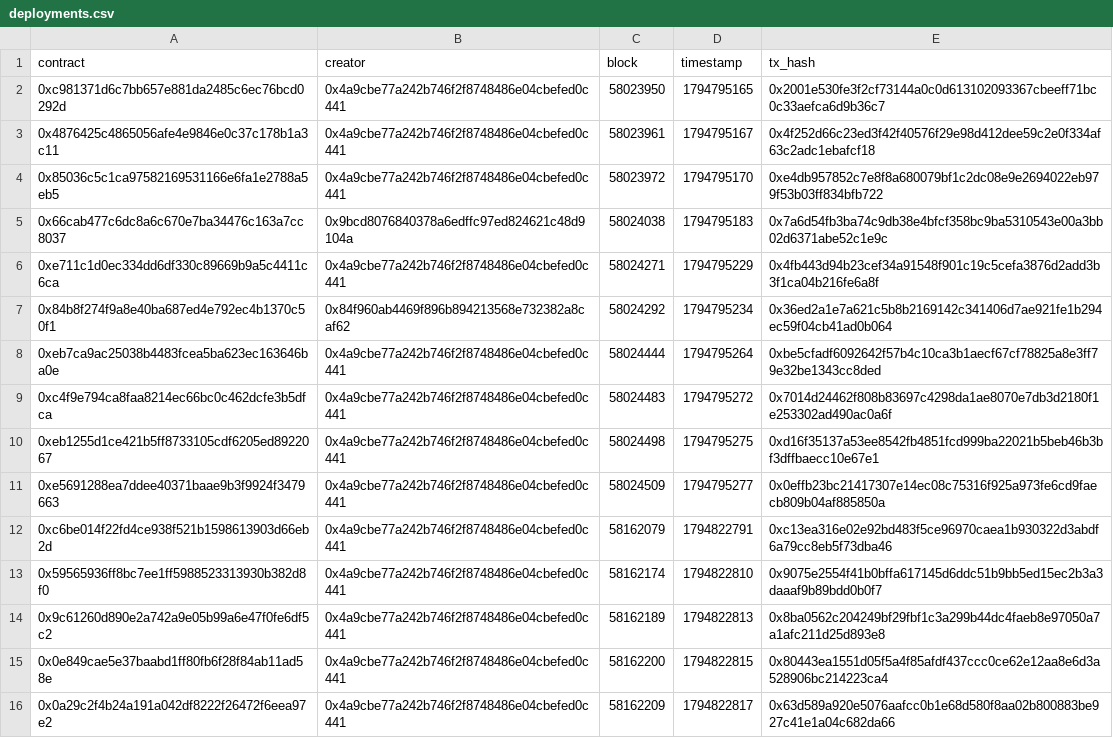
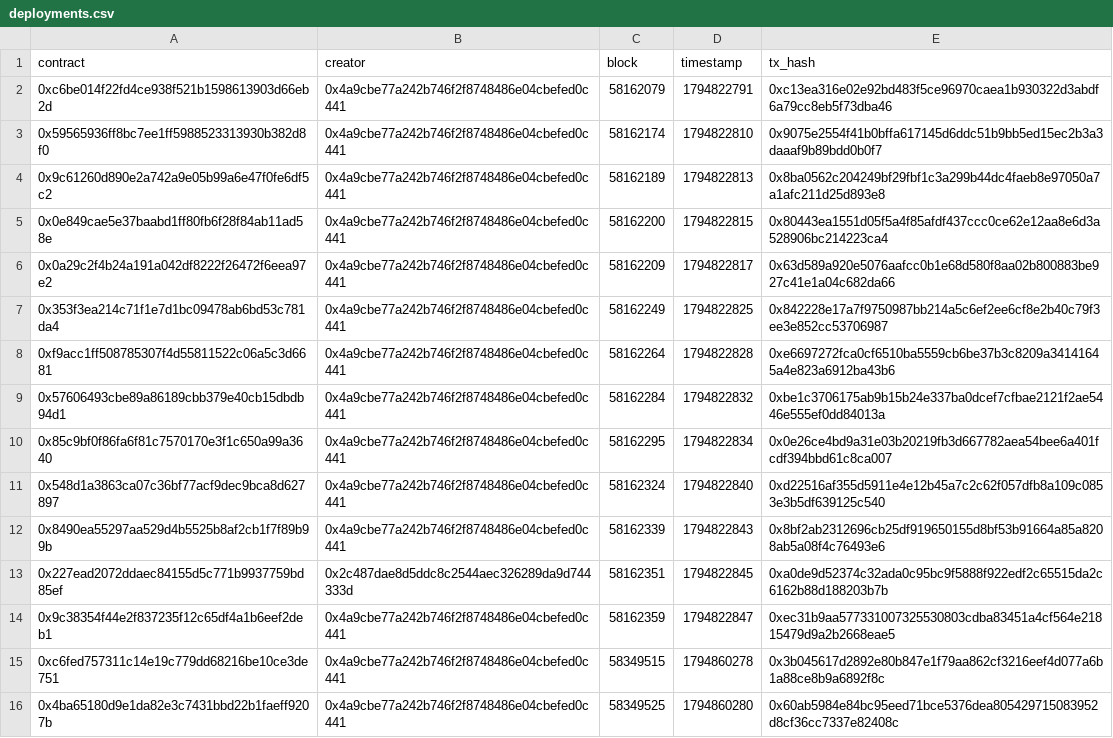
Before and after one commit to ashil13/early-hunter, a CSV file: data/deployments.csv, drawn as a sheet; only a part is shown; the shorter side is filled out with more unchanged rows; the diff covers the shown part only.

```diff
--- a/data/deployments.csv
+++ b/data/deployments.csv
@@ -1,12 +1,2 @@
 contract,creator,block,timestamp,tx_hash
-0xc981371d6c7bb657e881da2485c6ec76bcd0292d,0x4a9cbe77a242b746f2f8748486e04cbefed0c441,58023950,1794795165,0x2001e530fe3f2cf73144a0c0d613102093367cbeeff71bc0c33aefca6d9b36c7
-0x4876425c4865056afe4e9846e0c37c178b1a3c11,0x4a9cbe77a242b746f2f8748486e04cbefed0c441,58023961,1794795167,0x4f252d66c23ed3f42f40576f29e98d412dee59c2e0f334af63c2adc1ebafcf18
-0x85036c5c1ca97582169531166e6fa1e2788a5eb5,0x4a9cbe77a242b746f2f8748486e04cbefed0c441,58023972,1794795170,0xe4db957852c7e8f8a680079bf1c2dc08e9e2694022eb979f53b03ff834bfb722
-0x66cab477c6dc8a6c670e7ba34476c163a7cc8037,0x9bcd8076840378a6edffc97ed824621c48d9104a,58024038,1794795183,0x7a6d54fb3ba74c9db38e4bfcf358bc9ba5310543e00a3bb02d6371abe52c1e9c
-0xe711c1d0ec334dd6df330c89669b9a5c4411c6ca,0x4a9cbe77a242b746f2f8748486e04cbefed0c441,58024271,1794795229,0x4fb443d94b23cef34a91548f901c19c5cefa3876d2add3b3f1ca04b216fe6a8f
-0x84b8f274f9a8e40ba687ed4e792ec4b1370c50f1,0x84f960ab4469f896b894213568e732382a8caf62,58024292,1794795234,0x36ed2a1e7a621c5b8b2169142c341406d7ae921fe1b294ec59f04cb41ad0b064
-0xeb7ca9ac25038b4483fcea5ba623ec163646ba0e,0x4a9cbe77a242b746f2f8748486e04cbefed0c441,58024444,1794795264,0xbe5cfadf6092642f57b4c10ca3b1aecf67cf78825a8e3ff79e32be1343cc8ded
-0xc4f9e794ca8faa8214ec66bc0c462dcfe3b5dfca,0x4a9cbe77a242b746f2f8748486e04cbefed0c441,58024483,1794795272,0x7014d24462f808b83697c4298da1ae8070e7db3d2180f1e253302ad490ac0a6f
-0xeb1255d1ce421b5ff8733105cdf6205ed8922067,0x4a9cbe77a242b746f2f8748486e04cbefed0c441,58024498,1794795275,0xd16f35137a53ee8542fb4851fcd999ba22021b5beb46b3bf3dffbaecc10e67e1
-0xe5691288ea7ddee40371baae9b3f9924f3479663,0x4a9cbe77a242b746f2f8748486e04cbefed0c441,58024509,1794795277,0x0effb23bc21417307e14ec08c75316f925a973fe6cd9faecb809b04af885850a
 0xc6be014f22fd4ce938f521b1598613903d66eb2d,0x4a9cbe77a242b746f2f8748486e04cbefed0c441,58162079,1794822791,0xc13ea316e02e92bd483f5ce96970caea1b930322d3abdf6a79cc8eb5f73dba46
```
Also changed, not shown: 20 added rows elsewhere in this file, data/wallets.csv, 2 other files.
